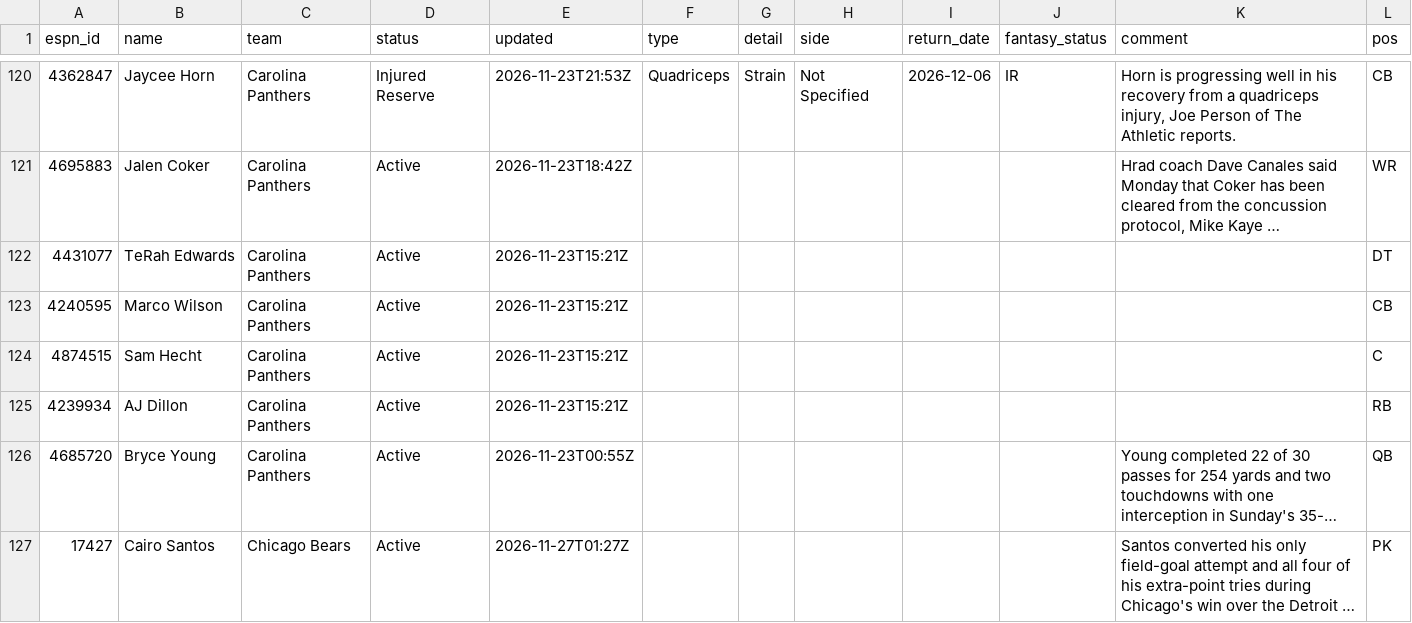
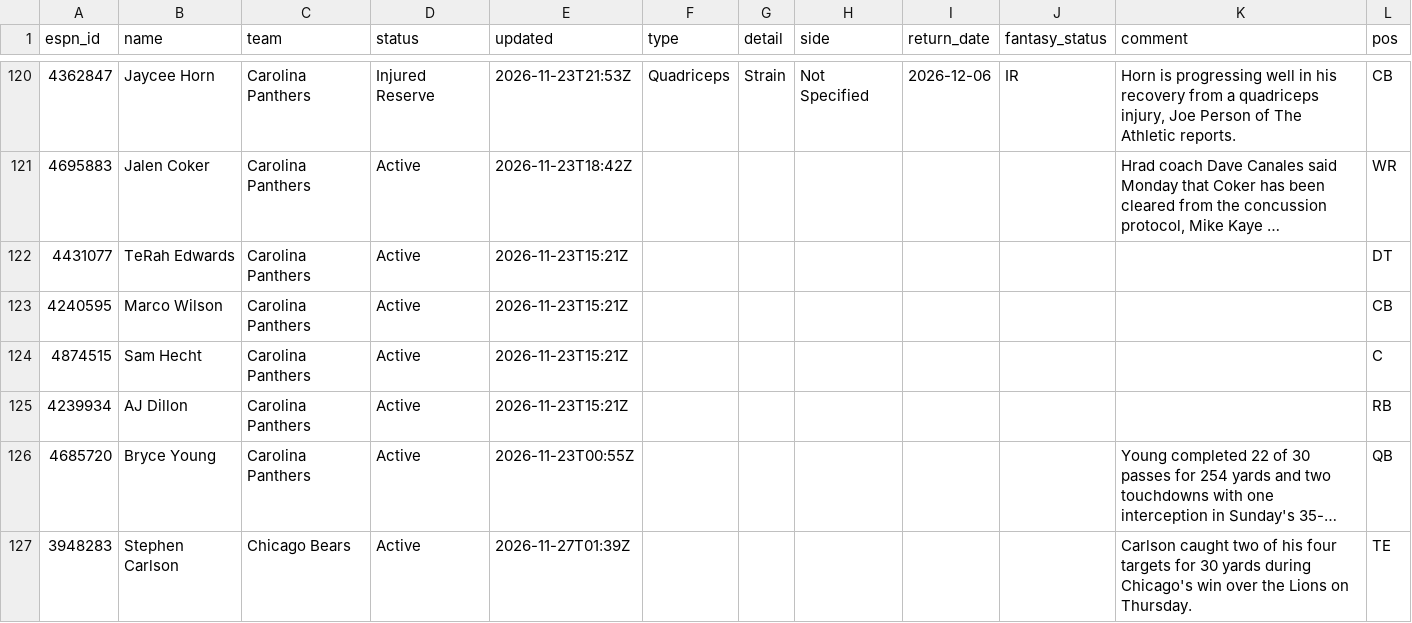
Before and after one commit to ChefJulio/nfl-edge, a CSV file: data/espn_injuries/2026-11-26.csv, drawn as a sheet; only a part is shown, gaps mark what is left out; the shorter side is filled out with more unchanged rows; long unchanged cells end in …; the diff covers the shown part only; the diff names each change by its address in the sheet, - before the commit and + after, or states it on an @@ line.

```diff
--- a/data/espn_injuries/2026-11-26.csv
+++ b/data/espn_injuries/2026-11-26.csv
+row 127: 3948283 | Stephen Carlson | Chicago Bears | Active | 2026-11-27T01:39Z |  |  |  |  |  | Carlson caught two of his four targets for 30 yards during Chicago's win over the Lions on Thursday. | TE
```
Also changed, not shown: 3 added rows and 4 removed rows elsewhere in this file, 2 other files.
